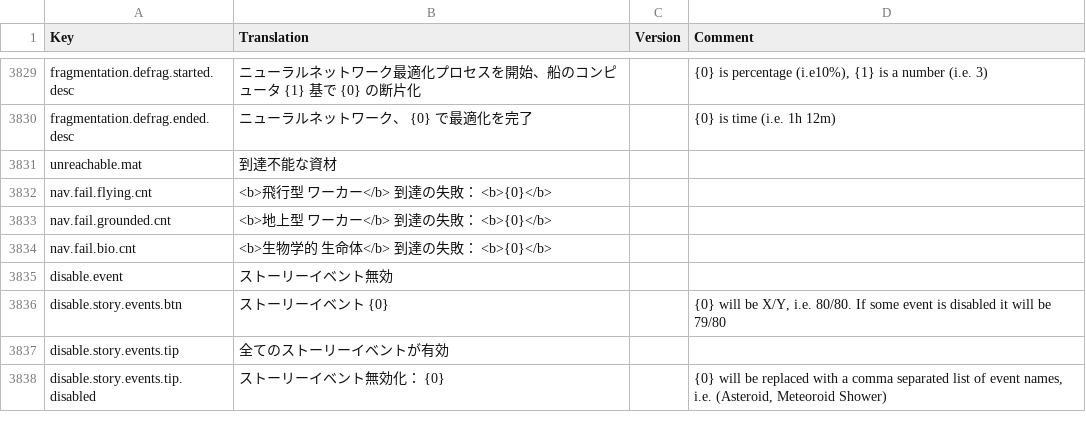
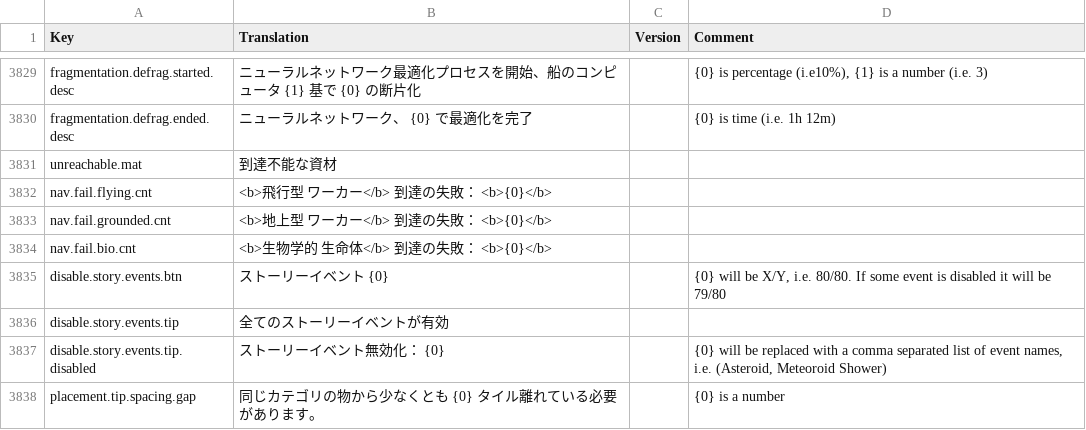
Before and after one commit to kodolinija/stardeus-translations, a CSV file: Translations/Japanese.csv, drawn as a sheet; only a part is shown, gaps mark what is left out; removed rows and columns are numbered as before the commit, all else as after; the diff names each change by its address in the sheet, - before the commit and + after, or states it on an @@ line.

Commit message:
Update Japanese.csv
Compatible with version v0.6.133

```diff
--- a/Translations/Japanese.csv
+++ b/Translations/Japanese.csv
-row 3835: disable.event | ストーリーイベント無効
+row 3838: placement.tip.spacing.gap | 同じカテゴリの物から少なくとも {0} タイル離れている必要があります。 |  | {0} is a number
```
